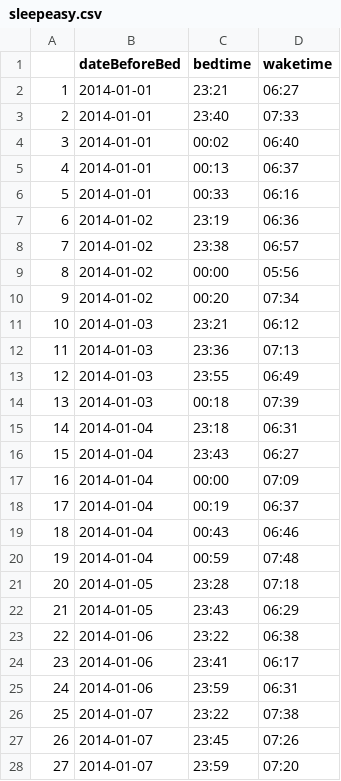
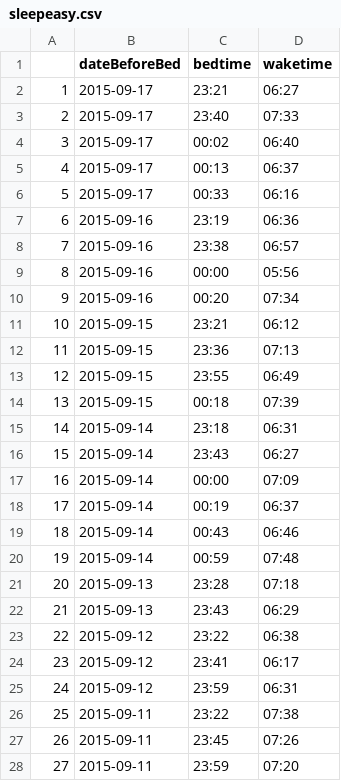
Before and after one commit to tayebzaidi/LockBox, a CSV file: ServerDB/sleepeasy.csv, drawn as a sheet; only a part is shown; the diff covers the shown part only.

Commit message:
fixed sleepeasy.csv

```diff
--- a/ServerDB/sleepeasy.csv
+++ b/ServerDB/sleepeasy.csv
@@ -1,28 +1,28 @@
 "","dateBeforeBed","bedtime","waketime"
-"1","2014-01-01","23:21","06:27"
-"2","2014-01-01","23:40","07:33"
-"3","2014-01-01","00:02","06:40"
-"4","2014-01-01","00:13","06:37"
-"5","2014-01-01","00:33","06:16"
-"6","2014-01-02","23:19","06:36"
-"7","2014-01-02","23:38","06:57"
-"8","2014-01-02","00:00","05:56"
-"9","2014-01-02","00:20","07:34"
-"10","2014-01-03","23:21","06:12"
-"11","2014-01-03","23:36","07:13"
-"12","2014-01-03","23:55","06:49"
-"13","2014-01-03","00:18","07:39"
-"14","2014-01-04","23:18","06:31"
-"15","2014-01-04","23:43","06:27"
-"16","2014-01-04","00:00","07:09"
-"17","2014-01-04","00:19","06:37"
-"18","2014-01-04","00:43","06:46"
-"19","2014-01-04","00:59","07:48"
-"20","2014-01-05","23:28","07:18"
-"21","2014-01-05","23:43","06:29"
-"22","2014-01-06","23:22","06:38"
-"23","2014-01-06","23:41","06:17"
-"24","2014-01-06","23:59","06:31"
-"25","2014-01-07","23:22","07:38"
-"26","2014-01-07","23:45","07:26"
-"27","2014-01-07","23:59","07:20"
+"1","2015-09-17","23:21","06:27"
+"2","2015-09-17","23:40","07:33"
+"3","2015-09-17","00:02","06:40"
+"4","2015-09-17","00:13","06:37"
+"5","2015-09-17","00:33","06:16"
+"6","2015-09-16","23:19","06:36"
+"7","2015-09-16","23:38","06:57"
+"8","2015-09-16","00:00","05:56"
+"9","2015-09-16","00:20","07:34"
+"10","2015-09-15","23:21","06:12"
+"11","2015-09-15","23:36","07:13"
+"12","2015-09-15","23:55","06:49"
+"13","2015-09-15","00:18","07:39"
+"14","2015-09-14","23:18","06:31"
+"15","2015-09-14","23:43","06:27"
+"16","2015-09-14","00:00","07:09"
+"17","2015-09-14","00:19","06:37"
+"18","2015-09-14","00:43","06:46"
+"19","2015-09-14","00:59","07:48"
+"20","2015-09-13","23:28","07:18"
+"21","2015-09-13","23:43","06:29"
+"22","2015-09-12","23:22","06:38"
+"23","2015-09-12","23:41","06:17"
+"24","2015-09-12","23:59","06:31"
+"25","2015-09-11","23:22","07:38"
+"26","2015-09-11","23:45","07:26"
+"27","2015-09-11","23:59","07:20"
```
Also changed, not shown: 110 edited cells elsewhere in this file.
